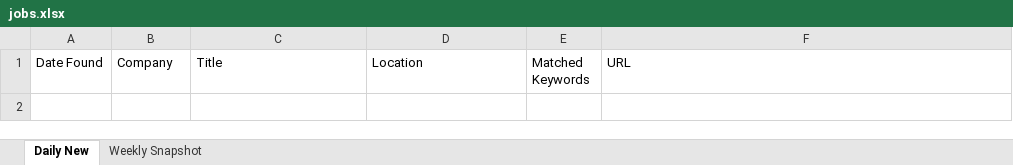
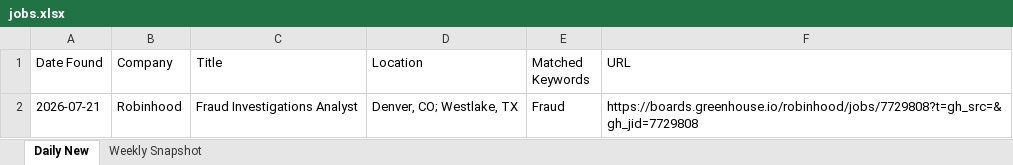
Before and after one commit to Aaradhyaa717/JobAgent, an Excel workbook: data/jobs.xlsx, sheet Daily New, drawn as a sheet; values as stored, in another font and other column widths than the file's, no borders; the diff names each change by its address in the sheet, - before the commit and + after, or states it on an @@ line.

```diff
--- a/data/jobs.xlsx (sheet Daily New)
+++ b/data/jobs.xlsx (sheet Daily New)
+row 2: 2026-07-21 | Robinhood | Fraud Investigations Analyst | Denver, CO; Westlake, TX | Fraud | https://boards.greenhouse.io/robinhood/jobs/7729808?t=gh_src=&gh_jid=7729808
```
Also changed, not shown: 1 other file.
